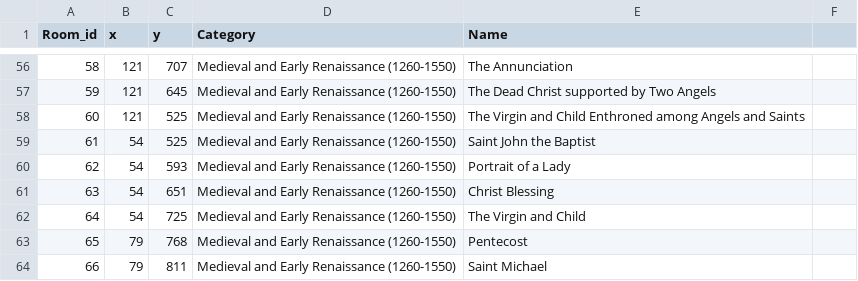
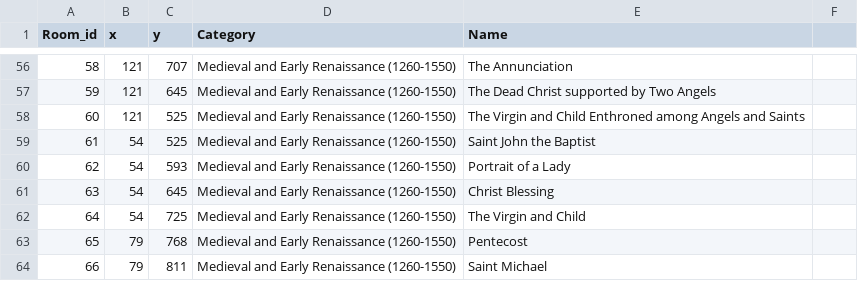
Before and after one commit to VyrTtZ/Gallery-Route-Finder, a CSV file: src/main/resources/csv/vertices.csv, drawn as a sheet; only a part is shown, gaps mark what is left out.

Commit message:
Update vertices.csv

```diff
--- a/src/main/resources/csv/vertices.csv
+++ b/src/main/resources/csv/vertices.csv
@@ -60,3 +60,3 @@ Room_id,x,y,Category,Name
 62,54,593,Medieval and Early Renaissance (1260-1550),Portrait of a Lady
-63,54,651,Medieval and Early Renaissance (1260-1550),Christ Blessing
+63,54,645,Medieval and Early Renaissance (1260-1550),Christ Blessing
 64,54,725,Medieval and Early Renaissance (1260-1550),The Virgin and Child
```
